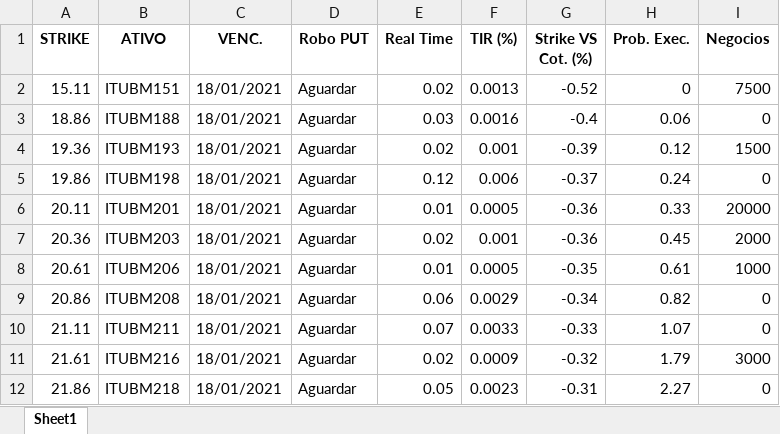
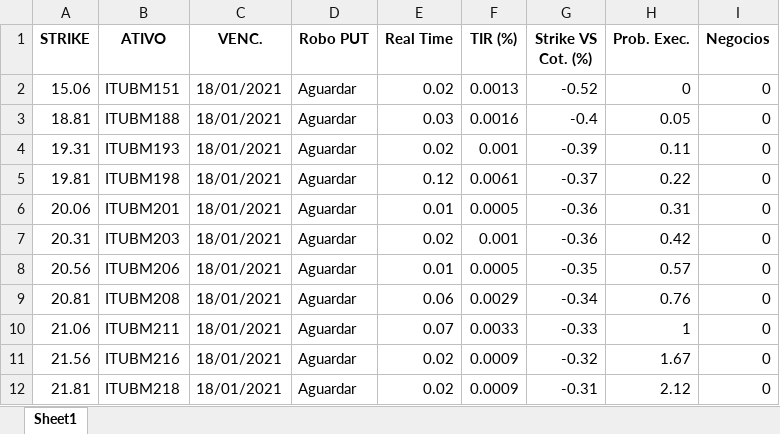
Before and after one commit to eduardobarros13/investsystem, an Excel workbook: Robo_PUT_ITUB4.xlsx, sheet Sheet1, drawn as a sheet; only a part is shown; values as stored, in another font and other column widths than the file's, no borders; the diff covers the shown part only; the diff names each change by its address in the sheet, - before the commit and + after, or states it on an @@ line.

```diff
--- a/Robo_PUT_ITUB4.xlsx (sheet Sheet1)
+++ b/Robo_PUT_ITUB4.xlsx (sheet Sheet1)
-A2 (STRIKE): 15.11
+A2 (STRIKE): 15.06
-I2 (Negocios): 7500
+I2 (Negocios): 0
-A3 (STRIKE): 18.86
+A3 (STRIKE): 18.81
-H3 (Prob. Exec.): 0.06
+H3 (Prob. Exec.): 0.05
-A4 (STRIKE): 19.36
+A4 (STRIKE): 19.31
-H4 (Prob. Exec.): 0.12
+H4 (Prob. Exec.): 0.11
-I4 (Negocios): 1500
+I4 (Negocios): 0
-A5 (STRIKE): 19.86
+A5 (STRIKE): 19.81
-F5 (TIR (%)): 0.006
+F5 (TIR (%)): 0.0061
-H5 (Prob. Exec.): 0.24
+H5 (Prob. Exec.): 0.22
-A6 (STRIKE): 20.11
+A6 (STRIKE): 20.06
-H6 (Prob. Exec.): 0.33
+H6 (Prob. Exec.): 0.31
-I6 (Negocios): 20000
+I6 (Negocios): 0
-A7 (STRIKE): 20.36
+A7 (STRIKE): 20.31
-H7 (Prob. Exec.): 0.45
+H7 (Prob. Exec.): 0.42
-I7 (Negocios): 2000
+I7 (Negocios): 0
-A8 (STRIKE): 20.61
+A8 (STRIKE): 20.56
-H8 (Prob. Exec.): 0.61
+H8 (Prob. Exec.): 0.57
-I8 (Negocios): 1000
+I8 (Negocios): 0
-A9 (STRIKE): 20.86
+A9 (STRIKE): 20.81
-H9 (Prob. Exec.): 0.82
+H9 (Prob. Exec.): 0.76
-A10 (STRIKE): 21.11
+A10 (STRIKE): 21.06
-H10 (Prob. Exec.): 1.07
+H10 (Prob. Exec.): 1
-A11 (STRIKE): 21.61
+A11 (STRIKE): 21.56
-H11 (Prob. Exec.): 1.79
+H11 (Prob. Exec.): 1.67
-I11 (Negocios): 3000
+I11 (Negocios): 0
-A12 (STRIKE): 21.86
+A12 (STRIKE): 21.81
-E12 (Real Time): 0.05
+E12 (Real Time): 0.02
-F12 (TIR (%)): 0.0023
+F12 (TIR (%)): 0.0009
-H12 (Prob. Exec.): 2.27
+H12 (Prob. Exec.): 2.12
```
Also changed, not shown: 14 added rows, 14 removed rows and 136 edited cells elsewhere in this sheet, Robo_PUT_PETR4.xlsx, 5 other files.
